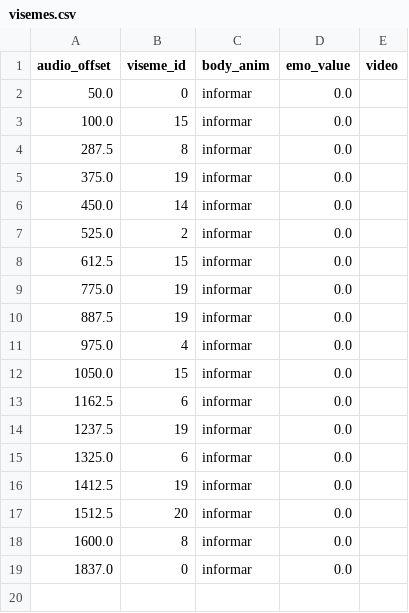
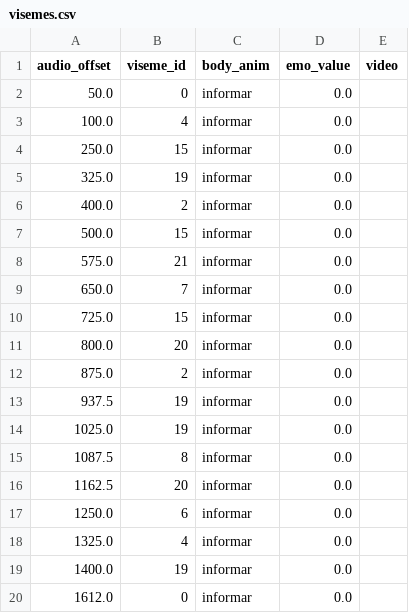
Before and after one commit to ricardomanu1/GYMTAR, a CSV file: VoiceManager/Response/visemes.csv, drawn as a sheet.

```diff
--- a/VoiceManager/Response/visemes.csv
+++ b/VoiceManager/Response/visemes.csv
@@ -2,18 +2,19 @@ audio_offset;viseme_id;body_anim;emo_value;video
 50.0;0;informar;0.0;
-100.0;15;informar;0.0;
-287.5;8;informar;0.0;
-375.0;19;informar;0.0;
-450.0;14;informar;0.0;
-525.0;2;informar;0.0;
-612.5;15;informar;0.0;
-775.0;19;informar;0.0;
-887.5;19;informar;0.0;
-975.0;4;informar;0.0;
-1050.0;15;informar;0.0;
-1162.5;6;informar;0.0;
-1237.5;19;informar;0.0;
-1325.0;6;informar;0.0;
-1412.5;19;informar;0.0;
-1512.5;20;informar;0.0;
-1600.0;8;informar;0.0;
-1837.0;0;informar;0.0;
+100.0;4;informar;0.0;
+250.0;15;informar;0.0;
+325.0;19;informar;0.0;
+400.0;2;informar;0.0;
+500.0;15;informar;0.0;
+575.0;21;informar;0.0;
+650.0;7;informar;0.0;
+725.0;15;informar;0.0;
+800.0;20;informar;0.0;
+875.0;2;informar;0.0;
+937.5;19;informar;0.0;
+1025.0;19;informar;0.0;
+1087.5;8;informar;0.0;
+1162.5;20;informar;0.0;
+1250.0;6;informar;0.0;
+1325.0;4;informar;0.0;
+1400.0;19;informar;0.0;
+1612.0;0;informar;0.0;
```
Also changed, not shown: 23 other files.
